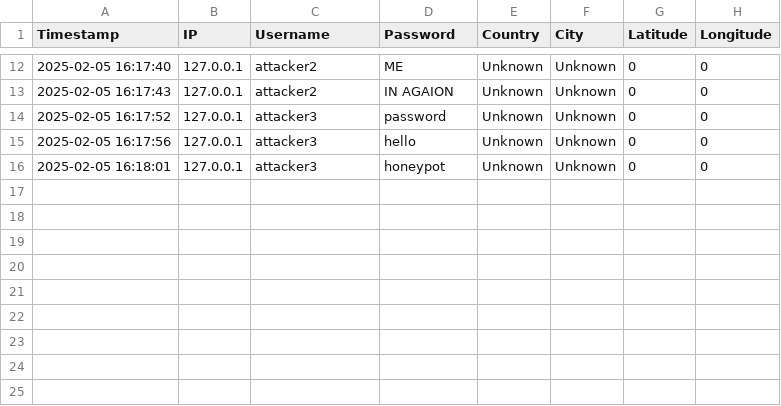
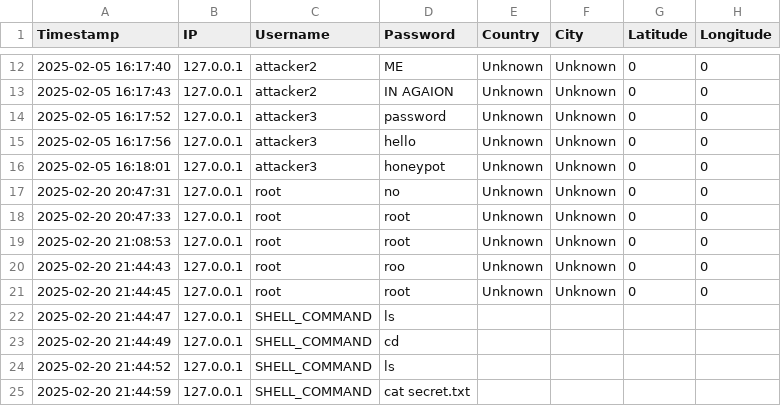
Before and after one commit to KhalilM01/Python-Honeypot, a CSV file: honeypot_logs.csv, drawn as a sheet; only a part is shown, gaps mark what is left out.

Commit message:
Updated honeypot_logs.csv
Shows the attackers inputs in the fake shell system now

```diff
--- a/honeypot_logs.csv
+++ b/honeypot_logs.csv
@@ -16 +16,10 @@ Timestamp,IP,Username,Password,Country,City,Latitude,Longitude
 2025-02-05 16:18:01,127.0.0.1,attacker3,honeypot,Unknown,Unknown,0,0
+2025-02-20 20:47:31,127.0.0.1,root,no,Unknown,Unknown,0,0
+2025-02-20 20:47:33,127.0.0.1,root,root,Unknown,Unknown,0,0
+2025-02-20 21:08:53,127.0.0.1,root,root,Unknown,Unknown,0,0
+2025-02-20 21:44:43,127.0.0.1,root,roo,Unknown,Unknown,0,0
+2025-02-20 21:44:45,127.0.0.1,root,root,Unknown,Unknown,0,0
+2025-02-20 21:44:47,127.0.0.1,SHELL_COMMAND,ls
+2025-02-20 21:44:49,127.0.0.1,SHELL_COMMAND,cd
+2025-02-20 21:44:52,127.0.0.1,SHELL_COMMAND,ls
+2025-02-20 21:44:59,127.0.0.1,SHELL_COMMAND,cat secret.txt
```
